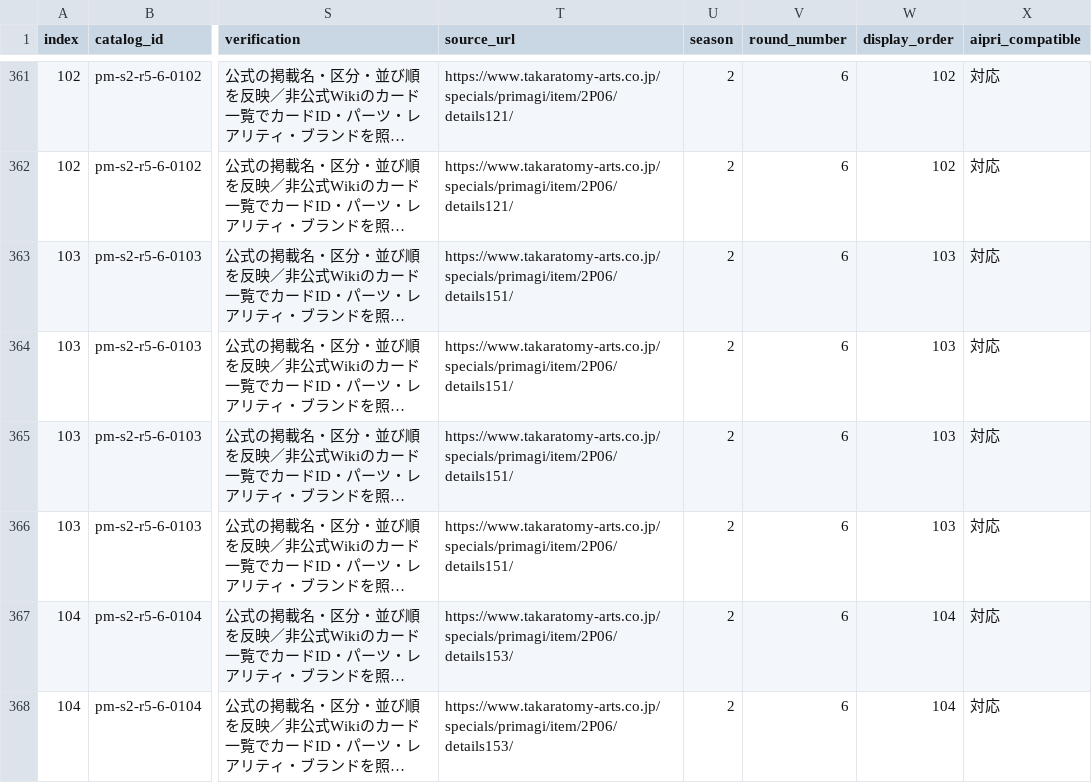
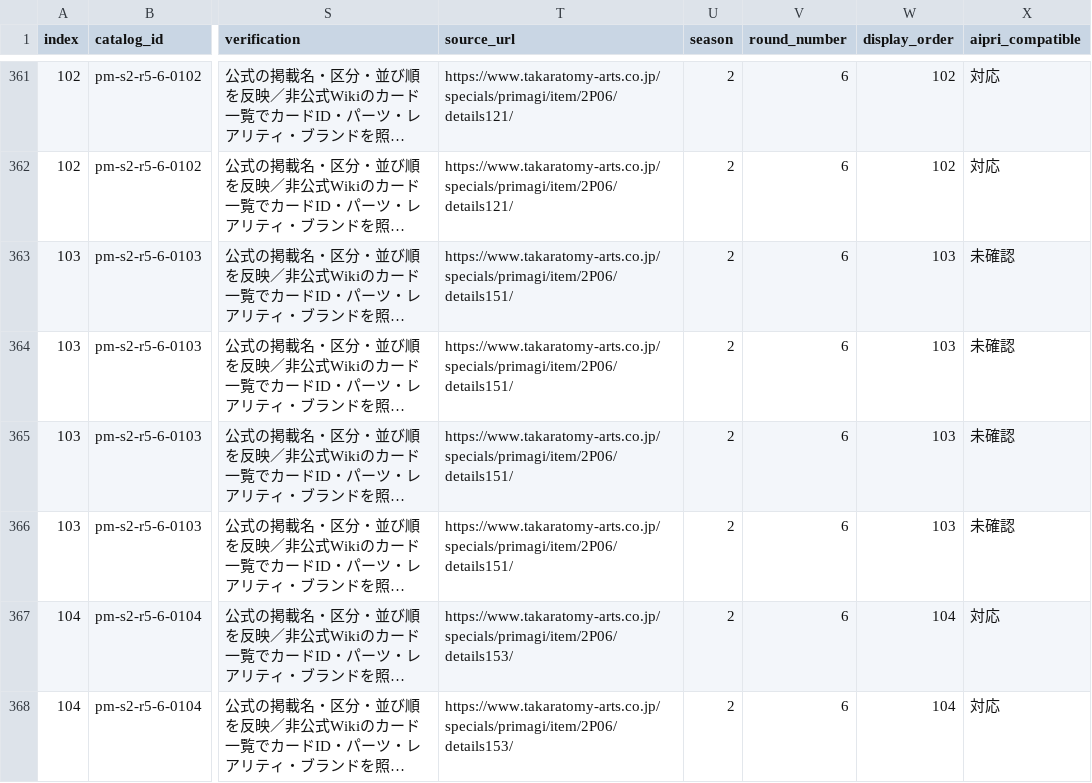
Before and after one commit to mikemipa/my-pri-closet, a CSV file: primagi_studio_5_6_catalog.csv, drawn as a sheet; only a part is shown, gaps mark what is left out; long unchanged cells end in …; the diff names each change by its address in the sheet, - before the commit and + after, or states it on an @@ line.

Commit message:
Update primagi_studio_5_6_catalog.csv

```diff
--- a/primagi_studio_5_6_catalog.csv
+++ b/primagi_studio_5_6_catalog.csv
-X363:X366 (aipri_compatible): 対応
+X363:X366 (aipri_compatible): 未確認
```
